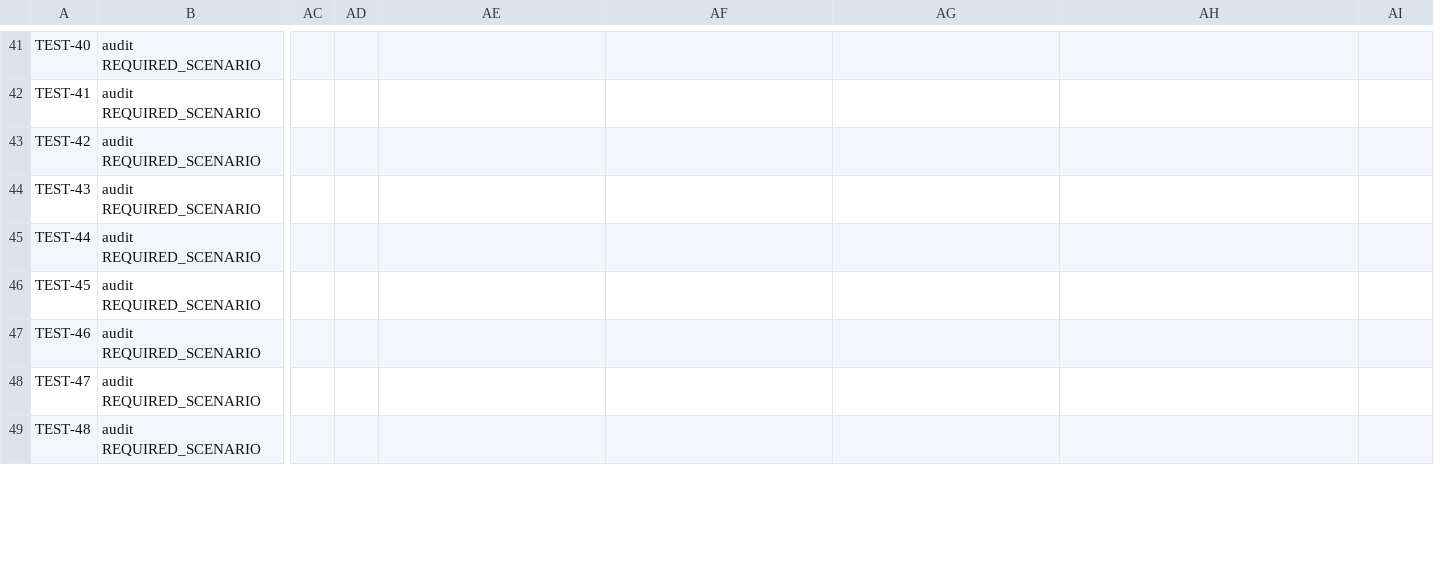
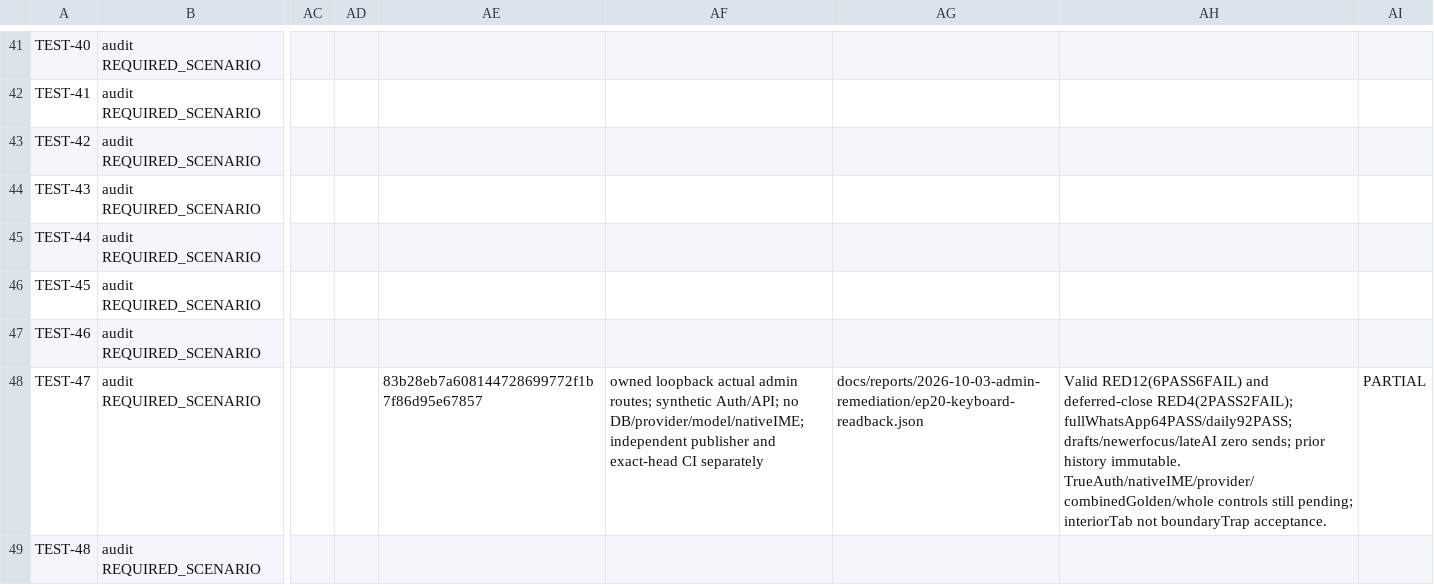
Before and after one commit to YNWAforever/earnestproperty, a CSV file: docs/reports/2026-10-03-admin-remediation/EarnestProperty_UAT_Matrix_2026-10-03.csv, drawn as a sheet; only a part is shown, gaps mark what is left out; the diff covers the shown part only; the diff names each change by its address in the sheet, - before the commit and + after, or states it on an @@ line.

Commit message:
docs(admin): record ep-20 keyboard evidence and open acceptance gates

```diff
--- a/docs/reports/2026-10-03-admin-remediation/EarnestProperty_UAT_Matrix_2026-10-03.csv
+++ b/docs/reports/2026-10-03-admin-remediation/EarnestProperty_UAT_Matrix_2026-10-03.csv
-AE48: (empty)
+AE48: 83b28eb7a608144728699772f1b7f86d95e67857
-AF48: (empty)
+AF48: owned loopback actual admin routes; synthetic Auth/API; no DB/provider/model/nativeIME; independent publisher and exact-head CI separately
-AG48: (empty)
+AG48: docs/reports/2026-10-03-admin-remediation/ep20-keyboard-readback.json
-AH48: (empty)
+AH48: Valid RED12(6PASS6FAIL) and deferred-close RED4(2PASS2FAIL); fullWhatsApp64PASS/daily92PASS; drafts/newerfocus/lateAI zero sends; prior history immutable. TrueAuth/nativeIME/provider/combinedGolden/whole controls still pending; interiorTab not boundaryTrap acceptance.
-AI48: (empty)
+AI48: PARTIAL
```
Also changed, not shown: 20 edited cells elsewhere in this file, docs/reports/2026-10-03-admin-remediation/EarnestProperty_Remediation_Traceability_2026-10-03.csv, 6 other files.
